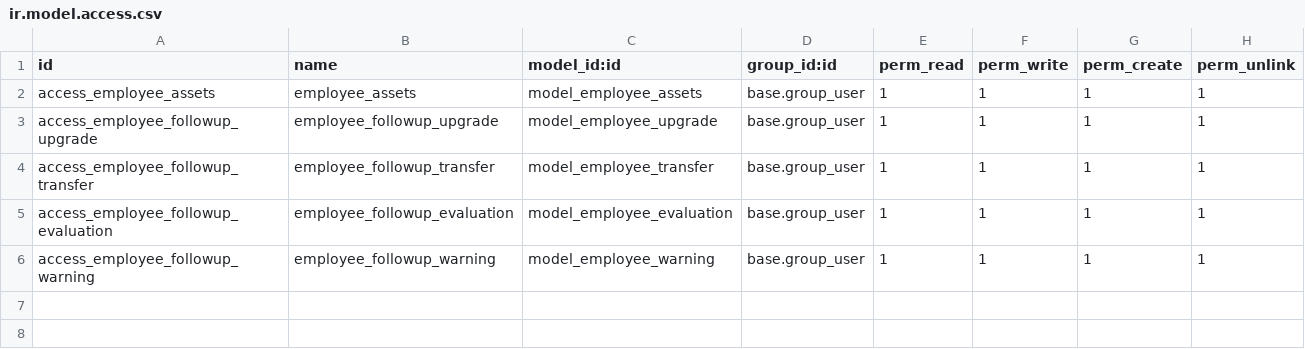
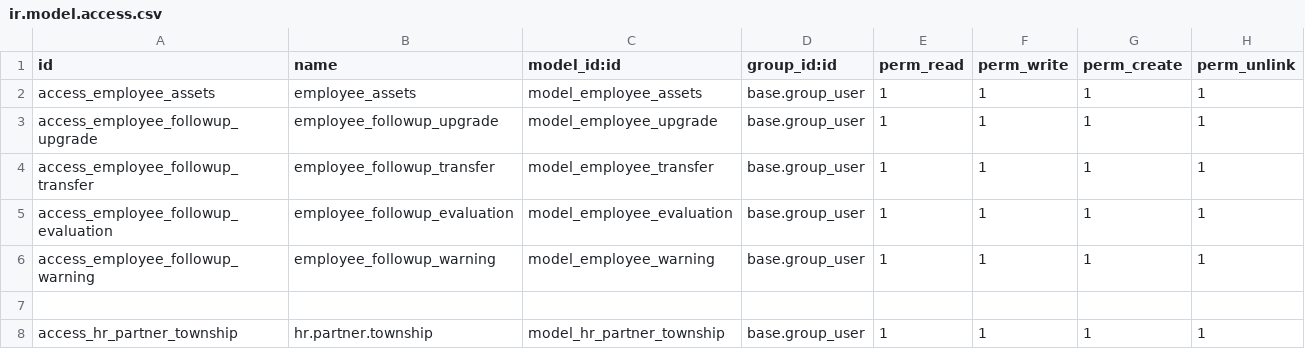
Before and after one commit to karimhwili/Elegantfactory, a CSV file: employee_elegant/security/ir.model.access.csv, drawn as a sheet; the diff names each change by its address in the sheet, - before the commit and + after, or states it on an @@ line.

```diff
--- a/employee_elegant/security/ir.model.access.csv
+++ b/employee_elegant/security/ir.model.access.csv
+row 7: (empty)
+row 8: access_hr_partner_township | hr.partner.township | model_hr_partner_township | base.group_user | 1 | 1 | 1 | 1
```
Also changed, not shown: 17 other files.
